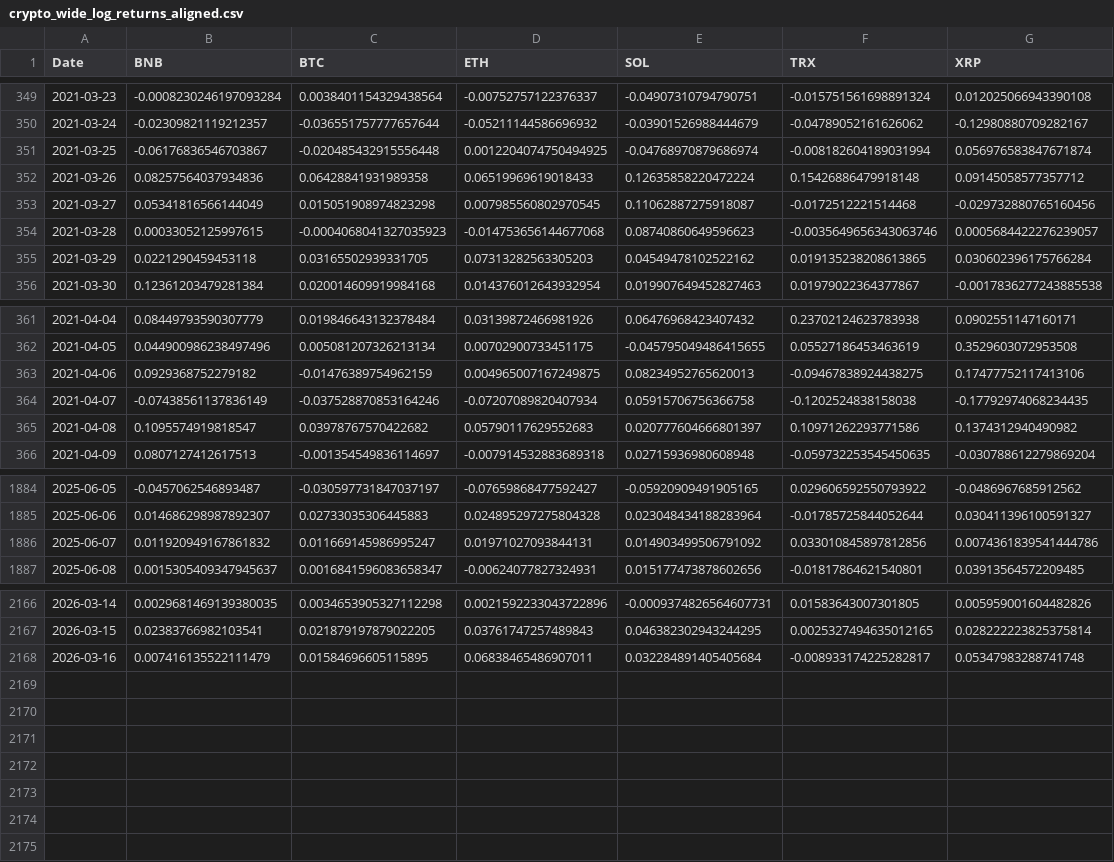
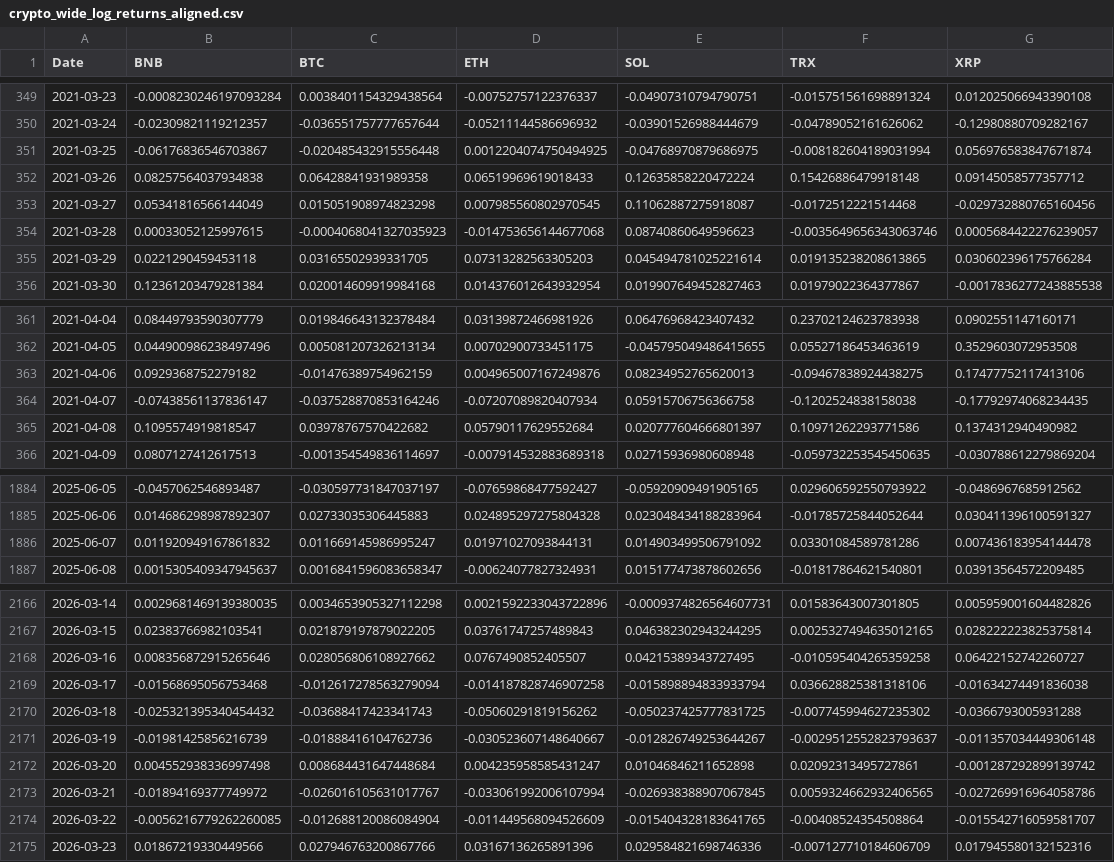
Before and after one commit to theodorahaimoff/hslu_fs26_dspro2, a CSV file: data/processed/crypto_wide_log_returns_aligned.csv, drawn as a sheet; only a part is shown, gaps mark what is left out; the diff covers the shown part only.

```diff
--- a/data/processed/crypto_wide_log_returns_aligned.csv
+++ b/data/processed/crypto_wide_log_returns_aligned.csv
@@ -350,7 +350,7 @@ Date,BNB,BTC,ETH,SOL,TRX,XRP
 2021-03-24,-0.02309821119212357,-0.036551757777657644,-0.05211144586696932,-0.03901526988444679,-0.04789052161626062,-0.12980880709282167
-2021-03-25,-0.06176836546703867,-0.020485432915556448,0.0012204074750494925,-0.04768970879686974,-0.008182604189031994,0.056976583847671874
-2021-03-26,0.08257564037934836,0.06428841931989358,0.06519969619018433,0.12635858220472224,0.15426886479918148,0.09145058577357712
+2021-03-25,-0.06176836546703867,-0.020485432915556448,0.0012204074750494925,-0.04768970879686975,-0.008182604189031994,0.056976583847671874
+2021-03-26,0.08257564037934838,0.06428841931989358,0.06519969619018433,0.12635858220472224,0.15426886479918148,0.09145058577357712
 2021-03-27,0.05341816566144049,0.015051908974823298,0.007985560802970545,0.11062887275918087,-0.0172512221514468,-0.029732880765160456
 2021-03-28,0.00033052125997615,-0.0004068041327035923,-0.014753656144677068,0.08740860649596623,-0.0035649656343063746,0.0005684422276239057
-2021-03-29,0.0221290459453118,0.03165502939331705,0.07313282563305203,0.04549478102522162,0.019135238208613865,0.030602396175766284
+2021-03-29,0.0221290459453118,0.03165502939331705,0.07313282563305203,0.045494781025221614,0.019135238208613865,0.030602396175766284
 2021-03-30,0.12361203479281384,0.020014609919984168,0.014376012643932954,0.019907649452827463,0.01979022364377867,-0.0017836277243885538
@@ -362,5 +362,5 @@ Date,BNB,BTC,ETH,SOL,TRX,XRP
 2021-04-05,0.044900986238497496,0.005081207326213134,0.00702900733451175,-0.045795049486415655,0.05527186453463619,0.3529603072953508
-2021-04-06,0.0929368752279182,-0.01476389754962159,0.004965007167249875,0.08234952765620013,-0.09467838924438275,0.17477752117413106
-2021-04-07,-0.07438561137836149,-0.037528870853164246,-0.07207089820407934,0.05915706756366758,-0.1202524838158038,-0.17792974068234435
-2021-04-08,0.1095574919818547,0.03978767570422682,0.05790117629552683,0.020777604666801397,0.10971262293771586,0.1374312940490982
+2021-04-06,0.0929368752279182,-0.01476389754962159,0.004965007167249876,0.08234952765620013,-0.09467838924438275,0.17477752117413106
+2021-04-07,-0.07438561137836147,-0.037528870853164246,-0.07207089820407934,0.05915706756366758,-0.1202524838158038,-0.17792974068234435
+2021-04-08,0.1095574919818547,0.03978767570422682,0.05790117629552684,0.020777604666801397,0.10971262293771586,0.1374312940490982
 2021-04-09,0.0807127412617513,-0.001354549836114697,-0.007914532883689318,0.02715936980608948,-0.059732253545450635,-0.030788612279869204
@@ -1885,3 +1885,3 @@ Date,BNB,BTC,ETH,SOL,TRX,XRP
 2025-06-06,0.014686298987892307,0.02733035306445883,0.024895297275804328,0.023048434188283964,-0.01785725844052644,0.030411396100591327
-2025-06-07,0.011920949167861832,0.011669145986995247,0.01971027093844131,0.014903499506791092,0.033010845897812856,0.0074361839541444786
+2025-06-07,0.011920949167861832,0.011669145986995247,0.01971027093844131,0.014903499506791092,0.03301084589781286,0.007436183954144478
 2025-06-08,0.0015305409347945637,0.0016841596083658347,-0.00624077827324931,0.015177473878602656,-0.01817864621540801,0.03913564572209485
@@ -2167,2 +2167,9 @@ Date,BNB,BTC,ETH,SOL,TRX,XRP
 2026-03-15,0.02383766982103541,0.021879197879022205,0.03761747257489843,0.046382302943244295,0.0025327494635012165,0.028222223825375814
-2026-03-16,0.007416135522111479,0.01584696605115895,0.06838465486907011,0.032284891405405684,-0.008933174225282817,0.05347983288741748
+2026-03-16,0.008356872915265646,0.028056806108927662,0.0767490852405507,0.04215389343727495,-0.010595404265359258,0.06422152742260727
+2026-03-17,-0.01568695056753468,-0.012617278563279094,-0.014187828746907258,-0.015898894833933794,0.036628825381318106,-0.01634274491836038
+2026-03-18,-0.025321395340454432,-0.03688417423341743,-0.05060291819156262,-0.050237425777831725,-0.007745994627235302,-0.0366793005931288
+2026-03-19,-0.01981425856216739,-0.01888416104762736,-0.030523607148640667,-0.012826749253644267,-0.0029512552823793637,-0.011357034449306148
+2026-03-20,0.004552938336997498,0.008684431647448684,0.004235958585431247,0.01046846211652898,0.02092313495727861,-0.001287292899139742
+2026-03-21,-0.01894169377749972,-0.026016105631017767,-0.033061992006107994,-0.026938388907067845,0.0059324662932406565,-0.027269916964058786
+2026-03-22,-0.0056216779262260085,-0.012688120086084904,-0.011449568094526609,-0.015404328183641765,-0.00408524354508864,-0.015542716059581707
+2026-03-23,0.01867219330449566,0.027946763200867766,0.03167136265891396,0.029584821698746336,-0.007127710184606709,0.017945580132152316
```
Also changed, not shown: 71 edited cells elsewhere in this file, data/processed/feature_quality_summary.csv, 2 other files.
